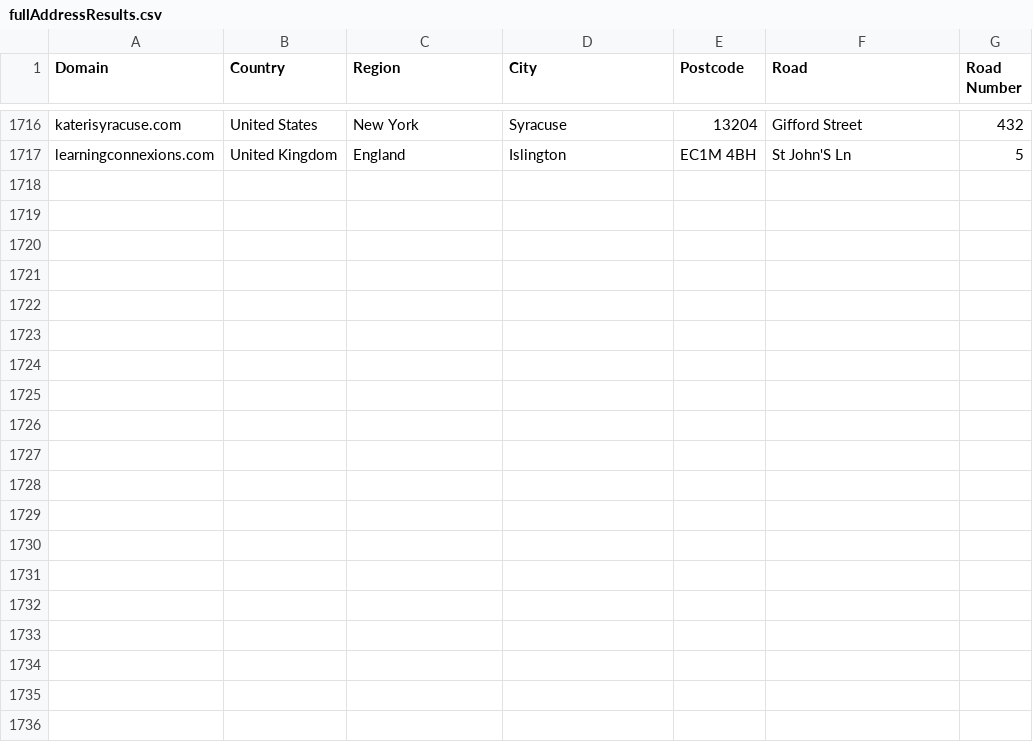
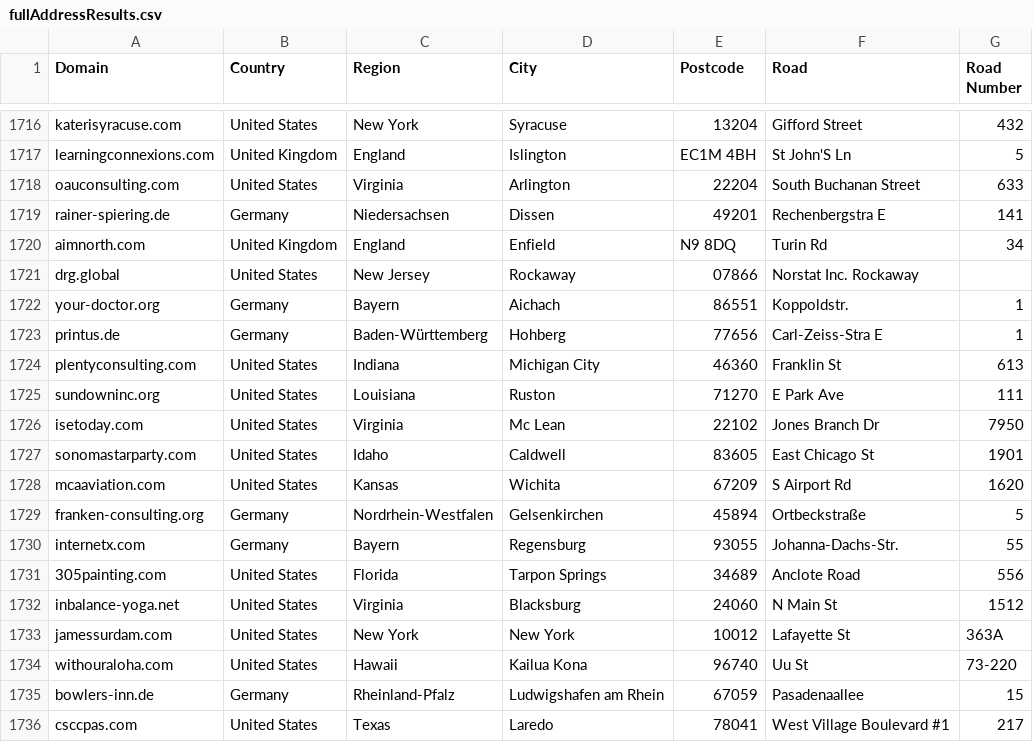
Before and after one commit to Tzepes/veridion_addressScraping, a CSV file: results/finalResults/fullAddressResults.csv, drawn as a sheet; only a part is shown, gaps mark what is left out.

Commit message:
new results

```diff
--- a/results/finalResults/fullAddressResults.csv
+++ b/results/finalResults/fullAddressResults.csv
@@ -1717 +1717,20 @@ katerisyracuse.com,United States,New York,Syracuse,13204,Gifford Street,432
 learningconnexions.com,United Kingdom,England,Islington,EC1M 4BH,St John'S Ln,5
+oauconsulting.com,United States,Virginia,Arlington,22204,South Buchanan Street,633
+rainer-spiering.de,Germany,Niedersachsen,Dissen,49201,Rechenbergstra E,141
+aimnorth.com,United Kingdom,England,Enfield,N9 8DQ,Turin Rd,34
+drg.global,United States,New Jersey,Rockaway,07866,Norstat Inc. Rockaway,
+your-doctor.org,Germany,Bayern,Aichach,86551,Koppoldstr.,1
+printus.de,Germany,Baden-Württemberg,Hohberg,77656,Carl-Zeiss-Stra E,1
+plentyconsulting.com,United States,Indiana,Michigan City,46360,Franklin St,613
+sundowninc.org,United States,Louisiana,Ruston,71270,E Park Ave,111
+isetoday.com,United States,Virginia,Mc Lean,22102,Jones Branch Dr,7950
+sonomastarparty.com,United States,Idaho,Caldwell,83605,East Chicago St,1901
+mcaaviation.com,United States,Kansas,Wichita,67209,S Airport Rd,1620
+franken-consulting.org,Germany,Nordrhein-Westfalen,Gelsenkirchen,45894,Ortbeckstraße,5
+internetx.com,Germany,Bayern,Regensburg,93055,Johanna-Dachs-Str.,55
+305painting.com,United States,Florida,Tarpon Springs,34689,Anclote Road,556
+inbalance-yoga.net,United States,Virginia,Blacksburg,24060,N Main St,1512
+jamessurdam.com,United States,New York,New York,10012,Lafayette St,363A
+withouraloha.com,United States,Hawaii,Kailua Kona,96740,Uu St,73-220
+bowlers-inn.de,Germany,Rheinland-Pfalz,Ludwigshafen am Rhein,67059,Pasadenaallee,15
+csccpas.com,United States,Texas,Laredo,78041,West Village Boulevard #1,217
```
